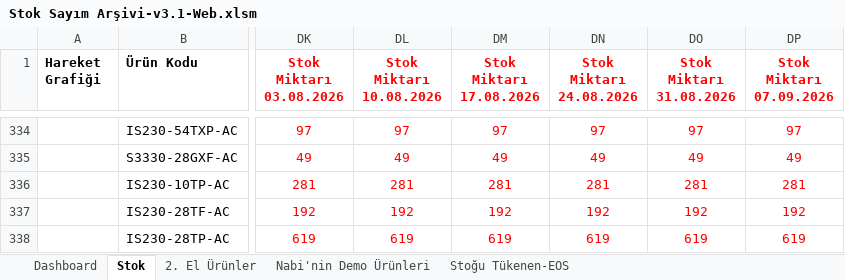
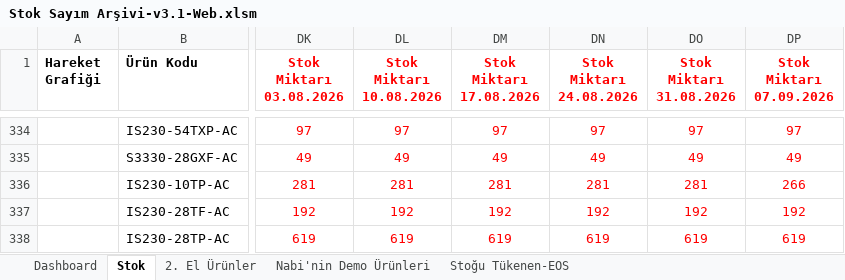
Before and after one commit to emraherbil/F2-Stok, an Excel workbook: Stok Sayım Arşivi-v3.1-Web.xlsm, sheet Stok, drawn as a sheet; only a part is shown, gaps mark what is left out; values as stored, in another font and other column widths than the file's, no borders; the diff names each change by its address in the sheet, - before the commit and + after, or states it on an @@ line.

```diff
--- a/Stok Sayım Arşivi-v3.1-Web.xlsm (sheet Stok)
+++ b/Stok Sayım Arşivi-v3.1-Web.xlsm (sheet Stok)
-DP336 (Stok Miktarı 07.09.2026): 281
+DP336 (Stok Miktarı 07.09.2026): 266
```
Also changed, not shown: sheet Dashboard, hidden cells, charts or pictures.
